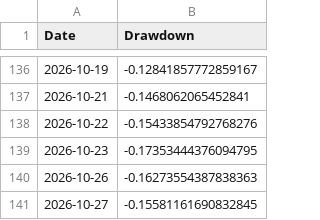
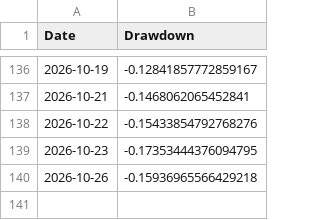
Before and after one commit to amitchoksi7747-debug/momentum-dashboard, a CSV file: data/processed/strategies/S1/drawdown.csv, drawn as a sheet; only a part is shown, gaps mark what is left out.

```diff
--- a/data/processed/strategies/S1/drawdown.csv
+++ b/data/processed/strategies/S1/drawdown.csv
@@ -139,3 +139,2 @@ Date,Drawdown
 2026-10-23,-0.17353444376094795
-2026-10-26,-0.16273554387838363
-2026-10-27,-0.15581161690832845
+2026-10-26,-0.15936965566429218
```
Also changed, not shown: data/processed/mf_comparison/navs.csv, data/processed/mf_comparison/rebased.csv, 24 other files.
